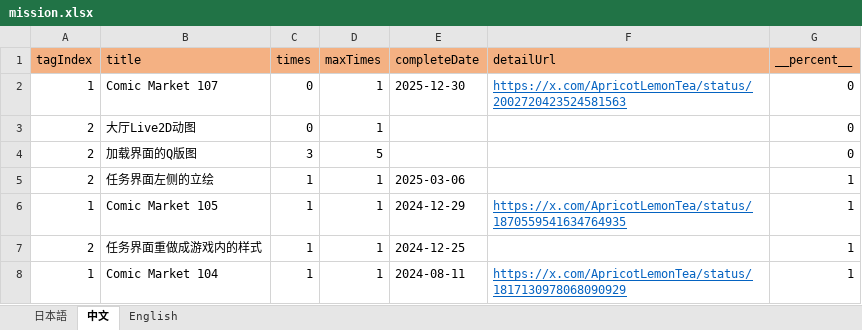
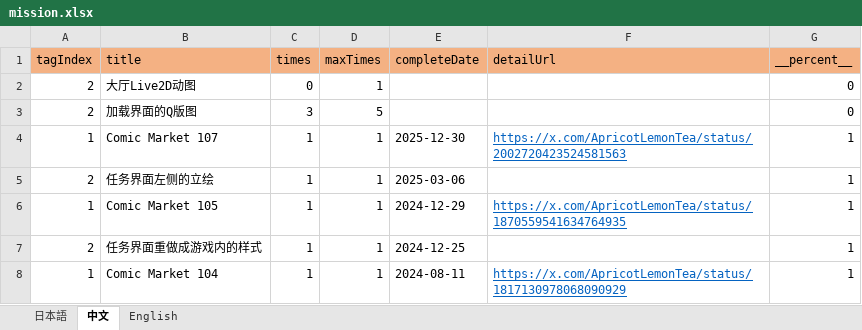
Before and after one commit to ApricotLemonTea/BA-style-homepage, an Excel workbook: public/data/mission.xlsx, sheet 中文, drawn as a sheet; values as stored, in another font and other column widths than the file's, no borders; removed rows and columns are numbered as before the commit, all else as after; the diff names each change by its address in the sheet, - before the commit and + after, or states it on an @@ line.

Commit message:
c107 status更新

```diff
--- a/public/data/mission.xlsx (sheet 中文)
+++ b/public/data/mission.xlsx (sheet 中文)
-row 2: 1 | Comic Market 107 | 0 | 1 | 2025-12-30 | https://x.com/ApricotLemonTea/status/2002720423524581563 | 0
+row 4: 1 | Comic Market 107 | 1 | 1 | 2025-12-30 | https://x.com/ApricotLemonTea/status/2002720423524581563 | 1
```
Also changed, not shown: sheet English, sheet 日本語, formulas that keep their value.
